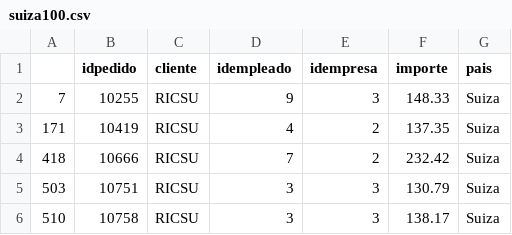
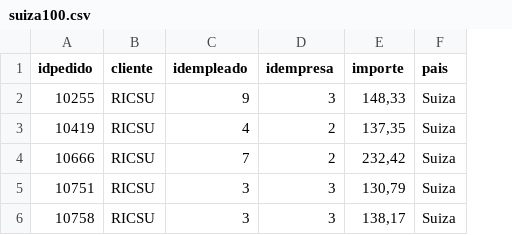
Before and after one commit to aldebarran22/curso_avanzado_santander, a CSV file: ficheros/suiza100.csv, drawn as a sheet; removed rows and columns are numbered as before the commit, all else as after; the diff names each change by its address in the sheet, - before the commit and + after, or states it on an @@ line.

```diff
--- a/ficheros/suiza100.csv
+++ b/ficheros/suiza100.csv
-column A, rows 2-6: 7 | 171 | 418 | 503 | 510
-E2 (importe): 148.33
+E2 (importe): 148,33
-E3 (importe): 137.35
+E3 (importe): 137,35
-E4 (importe): 232.42
+E4 (importe): 232,42
-E5 (importe): 130.79
+E5 (importe): 130,79
-E6 (importe): 138.17
+E6 (importe): 138,17
```
Also changed, not shown: 1 other file.
